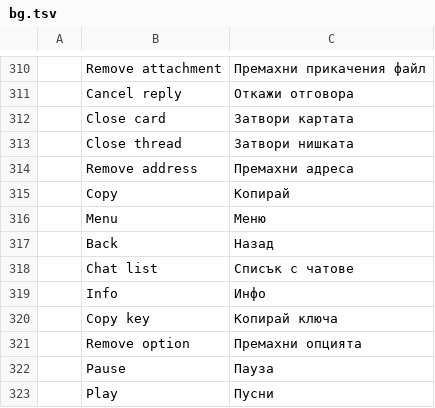
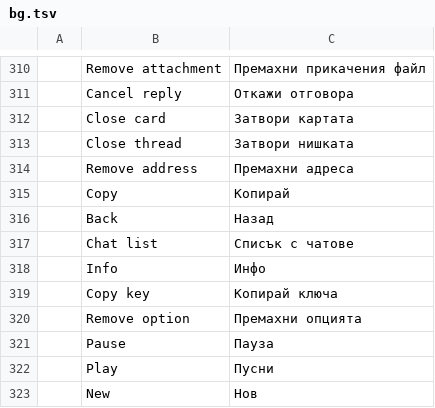
Before and after one commit to meska/gnobbi, a TSV file: crates/matrix-desktop/locales/bg.tsv, drawn as a sheet; only a part is shown, gaps mark what is left out; the shorter side is filled out with more unchanged rows; the diff names each change by its address in the sheet, - before the commit and + after, or states it on an @@ line.

```diff
--- a/crates/matrix-desktop/locales/bg.tsv
+++ b/crates/matrix-desktop/locales/bg.tsv
-row 316:  | Menu | Меню
```
Also changed, not shown: crates/matrix-desktop/locales/ar.tsv, crates/matrix-desktop/locales/el.tsv, 21 other files.
